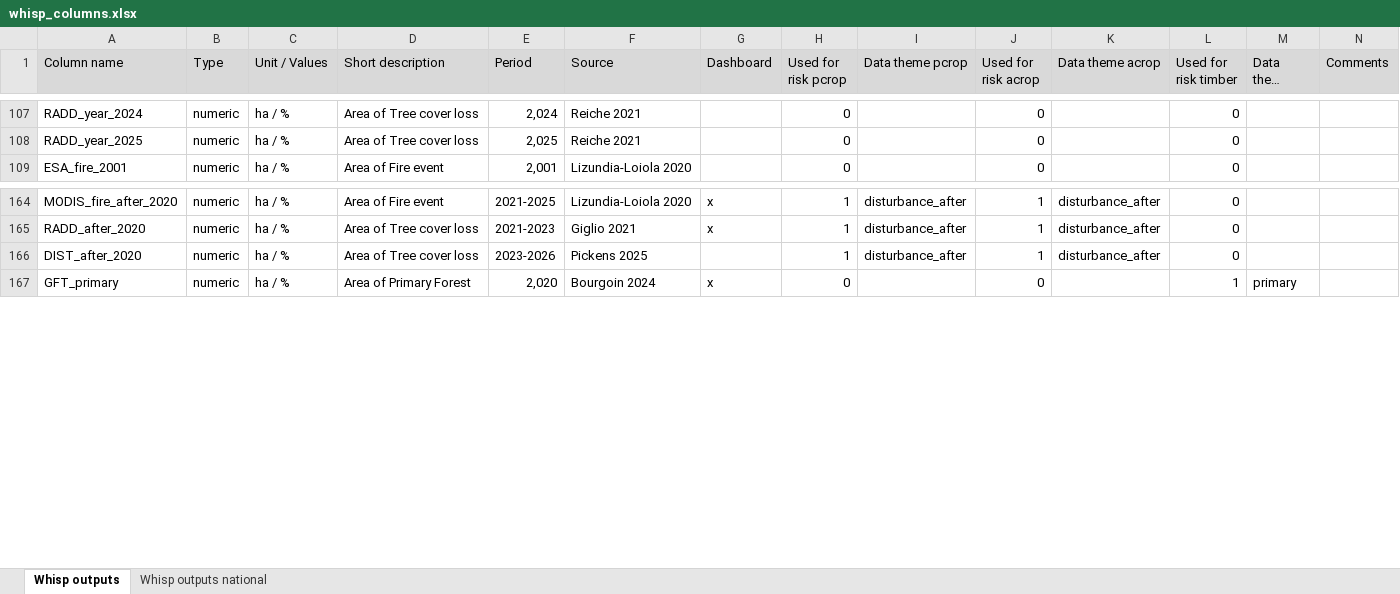
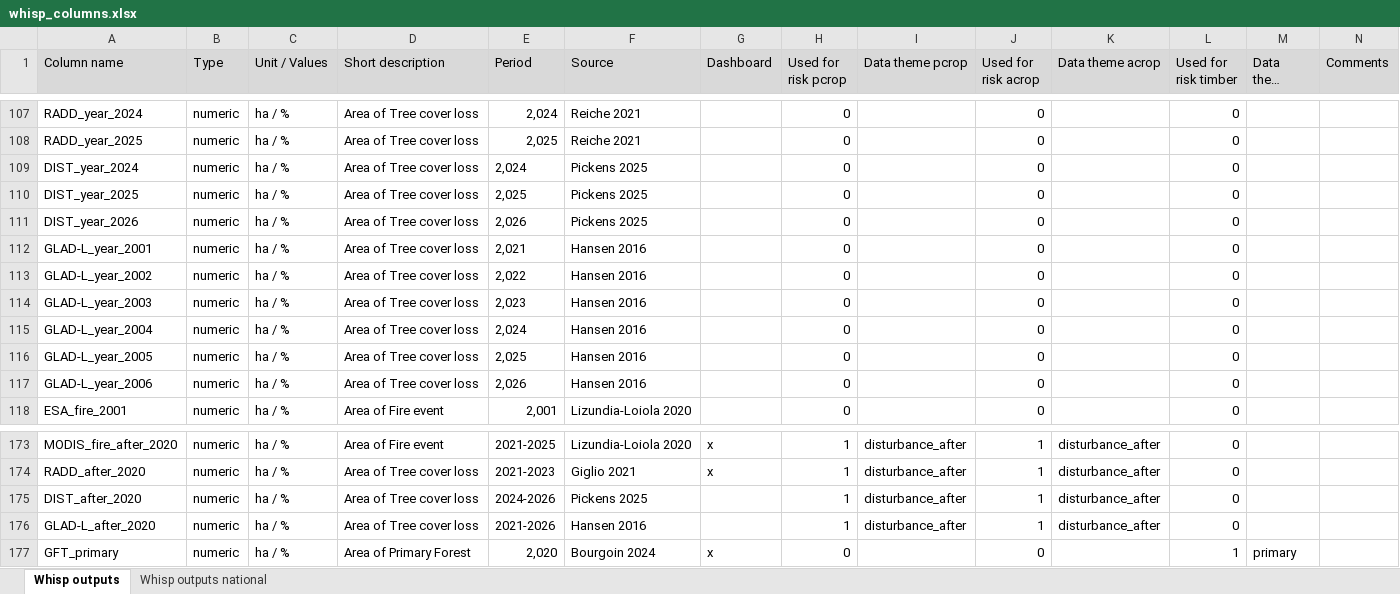
Before and after one commit to forestdatapartnership/whisp, an Excel workbook: whisp_columns.xlsx, sheet Whisp outputs, drawn as a sheet; only a part is shown, gaps mark what is left out; long unchanged cells end in …; values as stored, in another font and other column widths than the file's, no borders; addresses are those after the commit; the diff names each change by its address in the sheet, - before the commit and + after, or states it on an @@ line.

Commit message:
added in GLAD Landsat (GLAD-L) alerts for after 2020 combined, and each annual time step; added in annual timesteps for DIST alerts for 2024-2026

```diff
--- a/whisp_columns.xlsx (sheet Whisp outputs)
+++ b/whisp_columns.xlsx (sheet Whisp outputs)
+row 109: DIST_year_2024 | numeric | ha / % | Area of Tree cover loss | 2,024 | Pickens 2025 |  | 0 |  | 0 |  | 0
+row 110: DIST_year_2025 | numeric | ha / % | Area of Tree cover loss | 2,025 | Pickens 2025 |  | 0 |  | 0 |  | 0
+row 111: DIST_year_2026 | numeric | ha / % | Area of Tree cover loss | 2,026 | Pickens 2025 |  | 0 |  | 0 |  | 0
+row 112: GLAD-L_year_2001 | numeric | ha / % | Area of Tree cover loss | 2,021 | Hansen 2016 |  | 0 |  | 0 |  | 0
+row 113: GLAD-L_year_2002 | numeric | ha / % | Area of Tree cover loss | 2,022 | Hansen 2016 |  | 0 |  | 0 |  | 0
+row 114: GLAD-L_year_2003 | numeric | ha / % | Area of Tree cover loss | 2,023 | Hansen 2016 |  | 0 |  | 0 |  | 0
+row 115: GLAD-L_year_2004 | numeric | ha / % | Area of Tree cover loss | 2,024 | Hansen 2016 |  | 0 |  | 0 |  | 0
+row 116: GLAD-L_year_2005 | numeric | ha / % | Area of Tree cover loss | 2,025 | Hansen 2016 |  | 0 |  | 0 |  | 0
+row 117: GLAD-L_year_2006 | numeric | ha / % | Area of Tree cover loss | 2,026 | Hansen 2016 |  | 0 |  | 0 |  | 0
-E175 (Period): 2023-2026
+E175 (Period): 2024-2026
+row 176: GLAD-L_after_2020 | numeric | ha / % | Area of Tree cover loss | 2021-2026 | Hansen 2016 |  | 1 | disturbance_after | 1 | disturbance_after | 0
```
Also changed, not shown: 3 other files.
